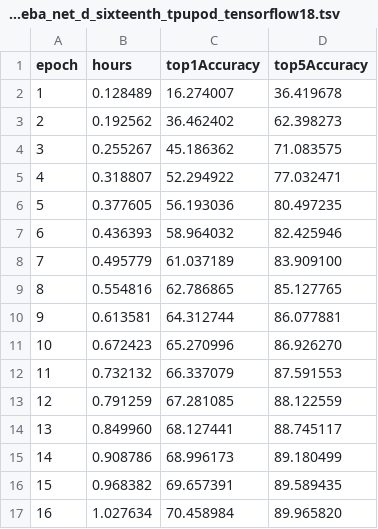
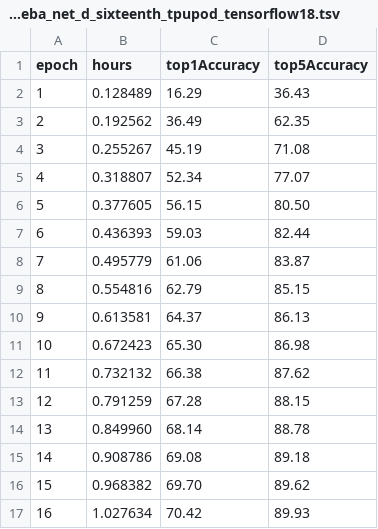
Before and after one commit to stanford-futuredata/dawn-bench-entries, a TSV file: ImageNet/train/google_amoeba_net_d_sixteenth_tpupod_tensorflow18.tsv, drawn as a sheet; only a part is shown; the diff covers the shown part only.

Commit message:
Update google_amoeba_net_d_sixteenth_tpupod_tensorflow18.tsv
Using eval_batch_size=1000

```diff
--- a/ImageNet/train/google_amoeba_net_d_sixteenth_tpupod_tensorflow18.tsv
+++ b/ImageNet/train/google_amoeba_net_d_sixteenth_tpupod_tensorflow18.tsv
@@ -1,17 +1,17 @@
 epoch	hours	top1Accuracy	top5Accuracy
-1	0.128489	16.274007	36.419678
-2	0.192562	36.462402	62.398273
-3	0.255267	45.186362	71.083575
-4	0.318807	52.294922	77.032471
-5	0.377605	56.193036	80.497235
-6	0.436393	58.964032	82.425946
-7	0.495779	61.037189	83.909100
-8	0.554816	62.786865	85.127765
-9	0.613581	64.312744	86.077881
-10	0.672423	65.270996	86.926270
-11	0.732132	66.337079	87.591553
-12	0.791259	67.281085	88.122559
-13	0.849960	68.127441	88.745117
-14	0.908786	68.996173	89.180499
-15	0.968382	69.657391	89.589435
-16	1.027634	70.458984	89.965820
+1	0.128489	16.29	36.43
+2	0.192562	36.49	62.35
+3	0.255267	45.19	71.08
+4	0.318807	52.34	77.07
+5	0.377605	56.15	80.50
+6	0.436393	59.03	82.44
+7	0.495779	61.06	83.87
+8	0.554816	62.79	85.15
+9	0.613581	64.37	86.13
+10	0.672423	65.30	86.98
+11	0.732132	66.38	87.62
+12	0.791259	67.28	88.15
+13	0.849960	68.14	88.78
+14	0.908786	69.08	89.18
+15	0.968382	69.70	89.62
+16	1.027634	70.42	89.93
```
Also changed, not shown: 38 edited cells elsewhere in this file.
